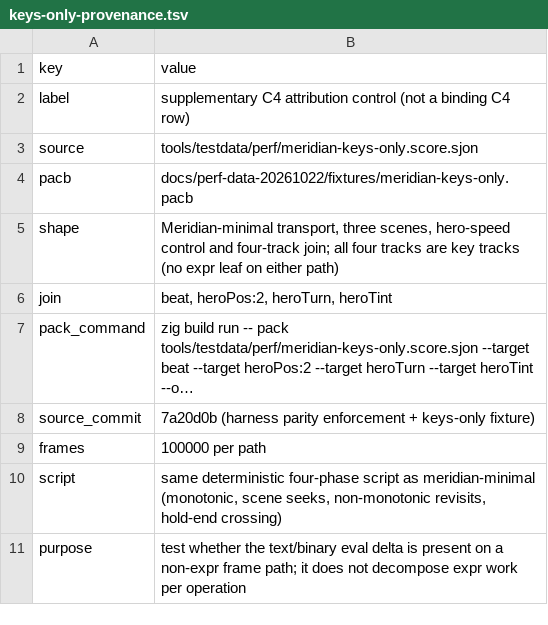
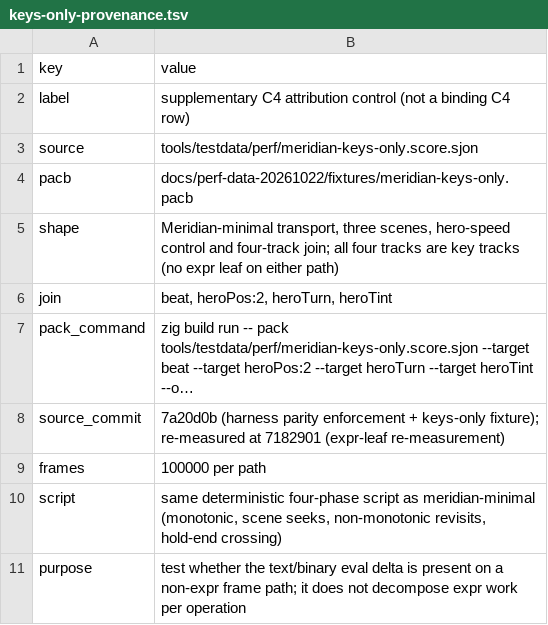
Before and after one commit to HugoDaniel/pacer, a TSV file: docs/perf-data-20261022/keys-only-provenance.tsv, drawn as a sheet; long unchanged cells end in …; the diff names each change by its address in the sheet, - before the commit and + after, or states it on an @@ line.

```diff
--- a/docs/perf-data-20261022/keys-only-provenance.tsv
+++ b/docs/perf-data-20261022/keys-only-provenance.tsv
-B8 (value): …+ keys-only fixture)
+B8 (value): …+ keys-only fixture); re-measured at 7182901 (expr-leaf re-measurement)
```
Also changed, not shown: docs/perf-data-20261022/all-features.wasm-eval-raw.tsv, docs/perf-data-20261022/environment.tsv, 24 other files.
